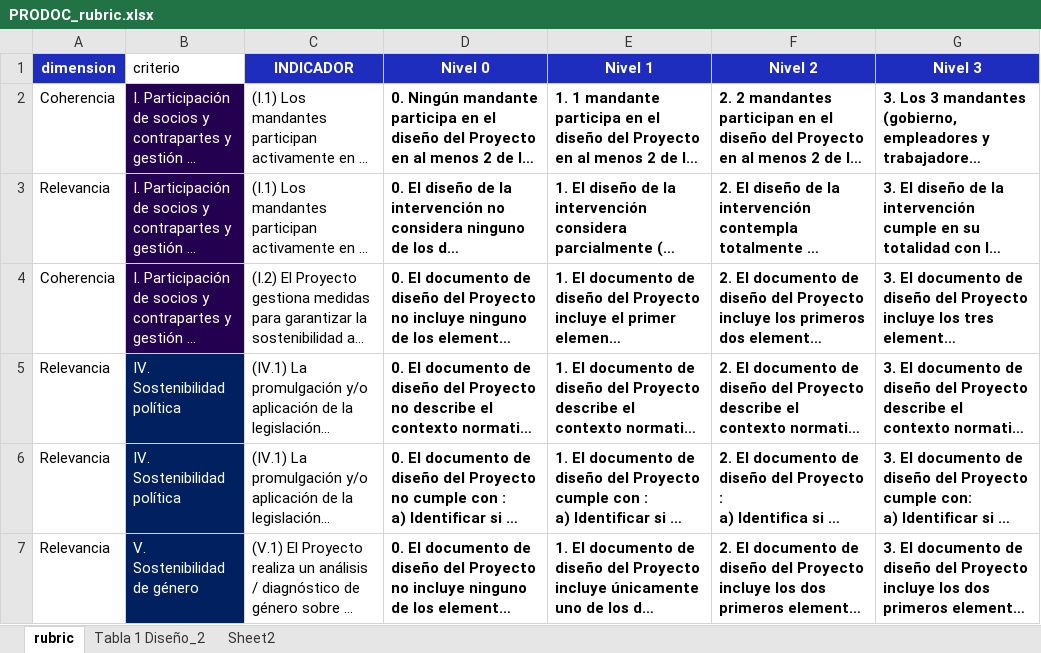
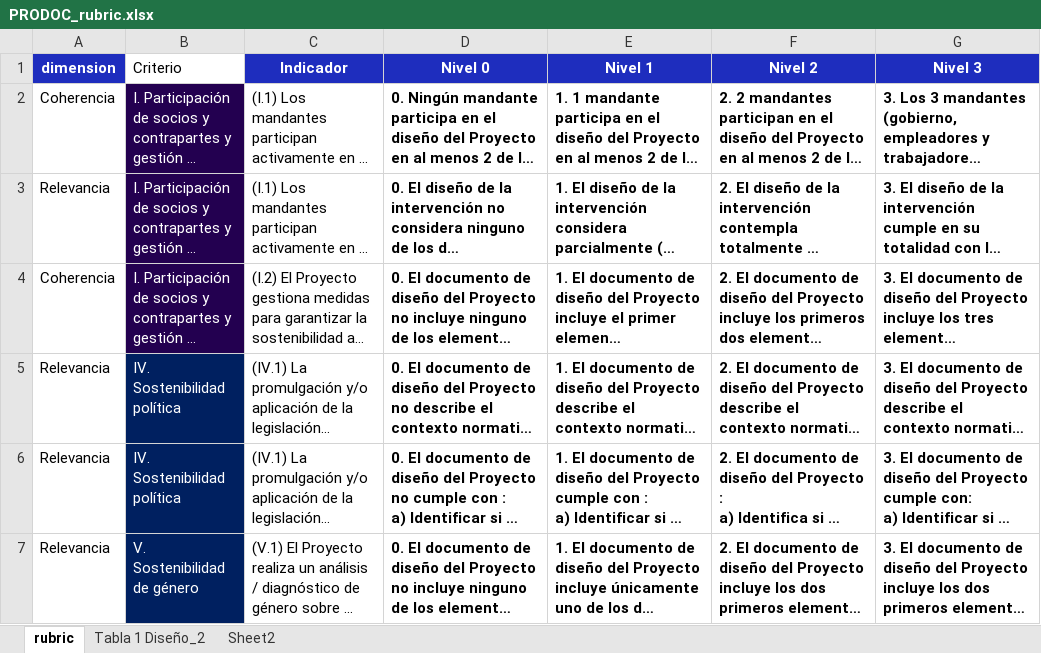
Before and after one commit to aevpsnow6-oss/deploy, an Excel workbook: PRODOC_rubric.xlsx, sheet rubric, drawn as a sheet; long unchanged cells end in …; values as stored, in another font and other column widths than the file's, no borders; the diff names each change by its address in the sheet, - before the commit and + after, or states it on an @@ line.

Commit message:
Add files via upload

```diff
--- a/PRODOC_rubric.xlsx (sheet rubric)
+++ b/PRODOC_rubric.xlsx (sheet rubric)
-B1: criterio
+B1: Criterio
-C1: INDICADOR
+C1: Indicador
```
